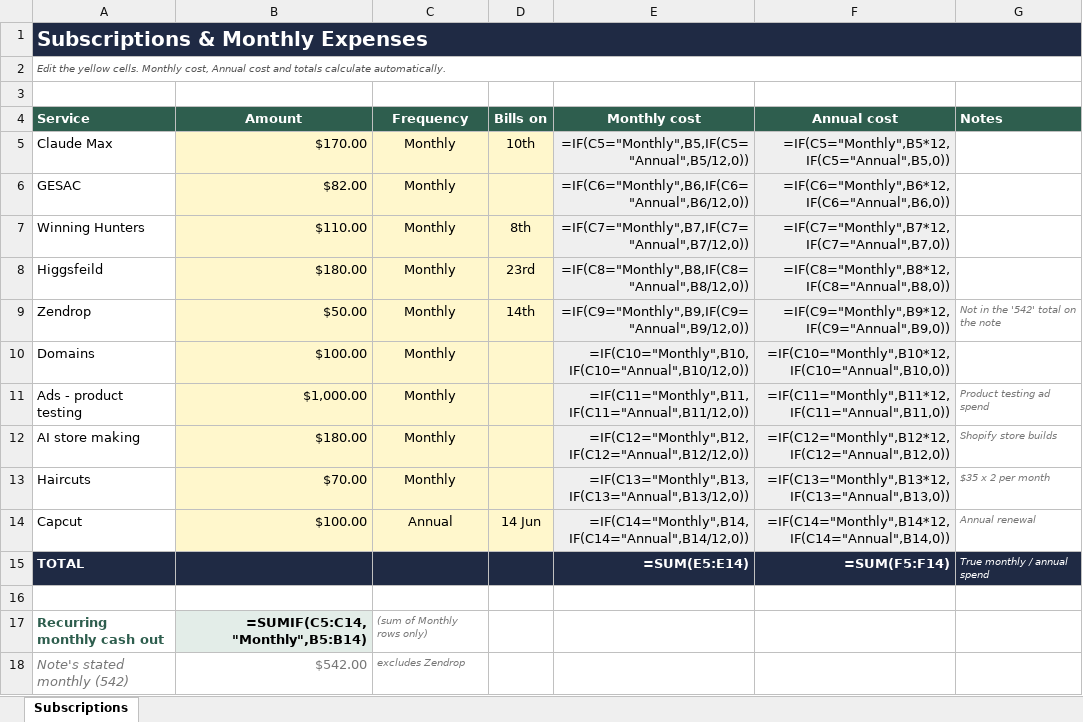
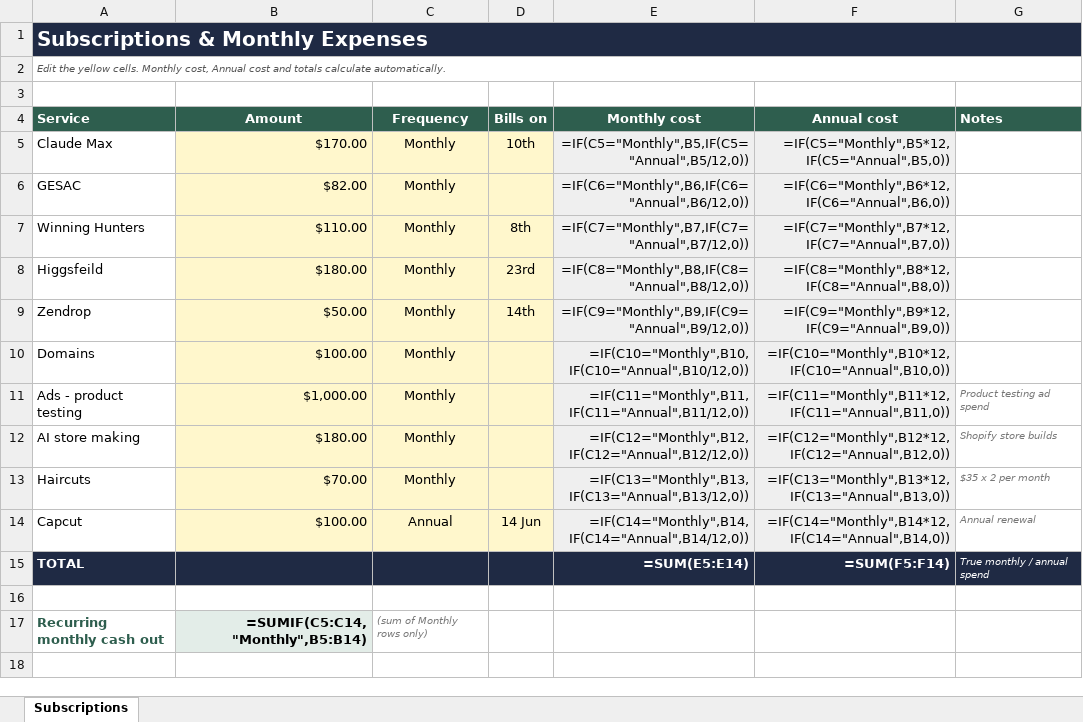
Before and after one commit to granitsanikita-max/NG, an Excel workbook: Subscriptions.xlsx, sheet Subscriptions, drawn as a sheet; values as stored, in another font and other column widths than the file's, no borders; formulas without a stored value are shown as written; the diff names each change by its address in the sheet, - before the commit and + after, or states it on an @@ line.

```diff
--- a/Subscriptions.xlsx (sheet Subscriptions)
+++ b/Subscriptions.xlsx (sheet Subscriptions)
-G9 (Notes): Not in the '542' total on the note
+G9 (Notes): (empty)
-row 18: Note's stated monthly (542) | $542.00 | excludes Zendrop
```
